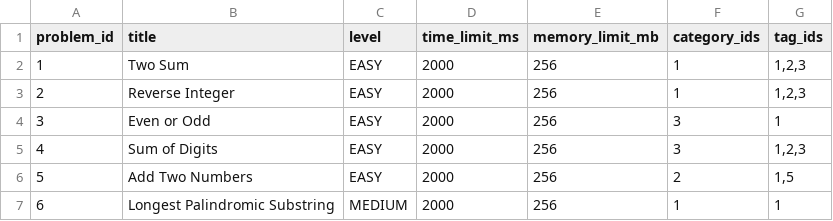
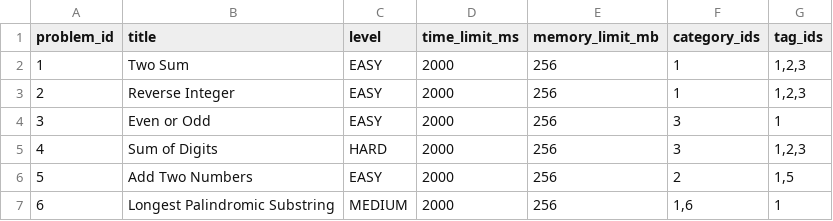
Before and after one commit to vovannam2/CodeSphere_ML, a CSV file: data/raw/problem_metadata.csv, drawn as a sheet.

```diff
--- a/data/raw/problem_metadata.csv
+++ b/data/raw/problem_metadata.csv
@@ -4,4 +4,4 @@ problem_id,title,level,time_limit_ms,memory_limit_mb,category_ids,tag_ids
 3,Even or Odd,EASY,2000,256,3,1
-4,Sum of Digits,EASY,2000,256,3,"1,2,3"
+4,Sum of Digits,HARD,2000,256,3,"1,2,3"
 5,Add Two Numbers,EASY,2000,256,2,"1,5"
-6,Longest Palindromic Substring,MEDIUM,2000,256,1,1
+6,Longest Palindromic Substring,MEDIUM,2000,256,"1,6",1
```
Also changed, not shown: data/raw/user_problem_interactions.csv, 12 other files.
